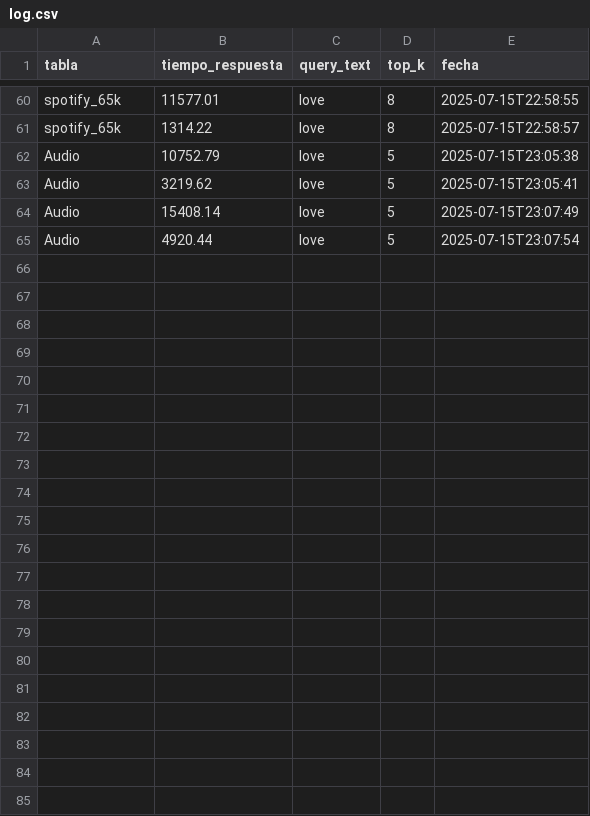
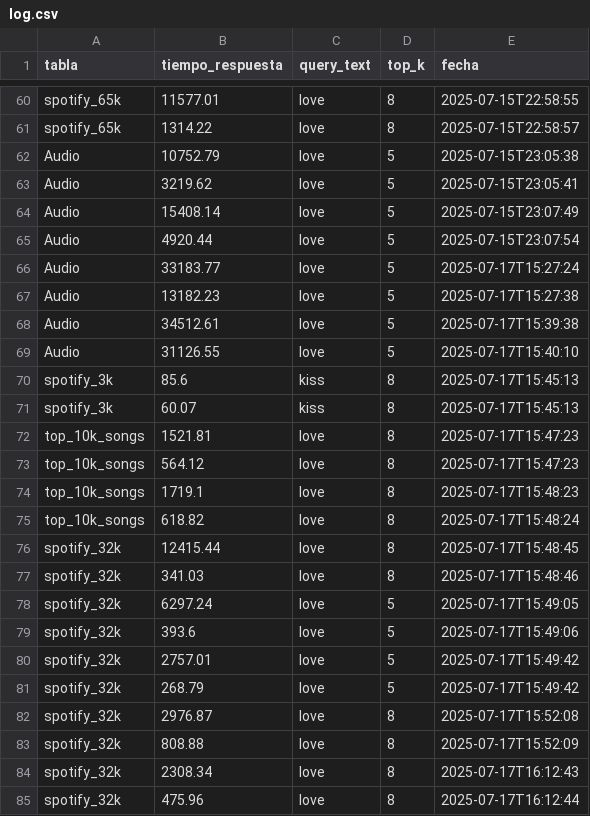
Before and after one commit to jimenamra/proyecto-2-bd2, a CSV file: analisis/log.csv, drawn as a sheet; only a part is shown, gaps mark what is left out; the diff names each change by its address in the sheet, - before the commit and + after, or states it on an @@ line.

```diff
--- a/analisis/log.csv
+++ b/analisis/log.csv
+row 66: Audio | 33183.77 | love | 5 | 2025-07-17T15:27:24
+row 67: Audio | 13182.23 | love | 5 | 2025-07-17T15:27:38
+row 68: Audio | 34512.61 | love | 5 | 2025-07-17T15:39:38
+row 69: Audio | 31126.55 | love | 5 | 2025-07-17T15:40:10
+row 70: spotify_3k | 85.6 | kiss | 8 | 2025-07-17T15:45:13
+row 71: spotify_3k | 60.07 | kiss | 8 | 2025-07-17T15:45:13
+row 72: top_10k_songs | 1521.81 | love | 8 | 2025-07-17T15:47:23
+row 73: top_10k_songs | 564.12 | love | 8 | 2025-07-17T15:47:23
+row 74: top_10k_songs | 1719.1 | love | 8 | 2025-07-17T15:48:23
+row 75: top_10k_songs | 618.82 | love | 8 | 2025-07-17T15:48:24
+row 76: spotify_32k | 12415.44 | love | 8 | 2025-07-17T15:48:45
+row 77: spotify_32k | 341.03 | love | 8 | 2025-07-17T15:48:46
+row 78: spotify_32k | 6297.24 | love | 5 | 2025-07-17T15:49:05
+row 79: spotify_32k | 393.6 | love | 5 | 2025-07-17T15:49:06
+row 80: spotify_32k | 2757.01 | love | 5 | 2025-07-17T15:49:42
+row 81: spotify_32k | 268.79 | love | 5 | 2025-07-17T15:49:42
+row 82: spotify_32k | 2976.87 | love | 8 | 2025-07-17T15:52:08
+row 83: spotify_32k | 808.88 | love | 8 | 2025-07-17T15:52:09
+row 84: spotify_32k | 2308.34 | love | 8 | 2025-07-17T16:12:43
+row 85: spotify_32k | 475.96 | love | 8 | 2025-07-17T16:12:44
```
Also changed, not shown: 6 other files.
